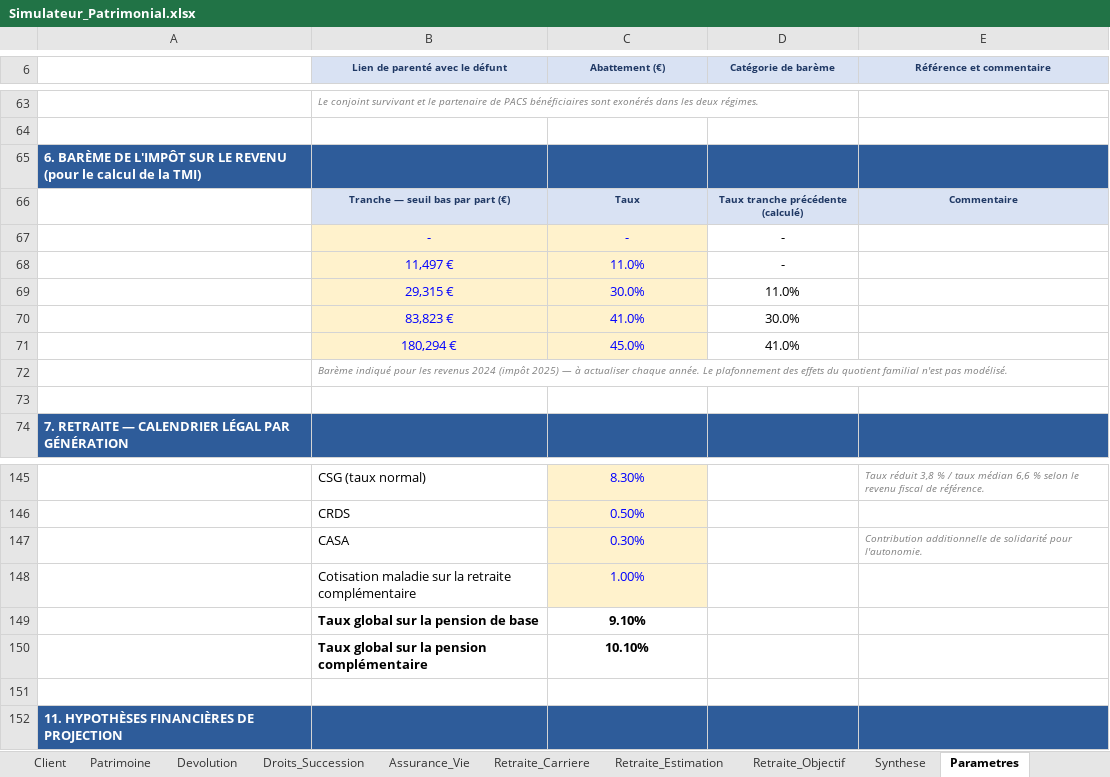
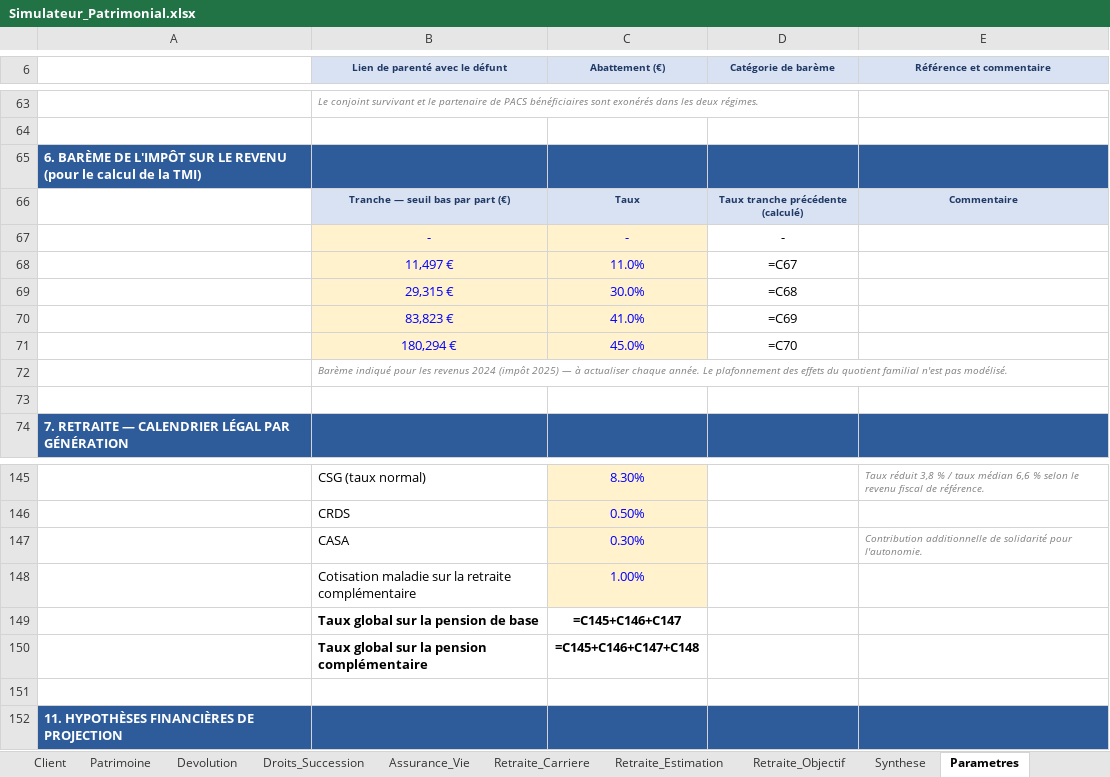
Before and after one commit to gaetanribeiro-jpg/Jeu-Mobile, an Excel workbook: simulateur-patrimonial/Simulateur_Patrimonial.xlsx, sheet Parametres, drawn as a sheet; only a part is shown, gaps mark what is left out; values as stored, in another font and other column widths than the file's, no borders; formulas without a stored value are shown as written; the diff covers the shown part only; the diff names each change by its address in the sheet, - before the commit and + after, or states it on an @@ line.

```diff
--- a/simulateur-patrimonial/Simulateur_Patrimonial.xlsx (sheet Parametres)
+++ b/simulateur-patrimonial/Simulateur_Patrimonial.xlsx (sheet Parametres)
-D68 (Catégorie de barème): -
+D68 (Catégorie de barème): =C67
-D69 (Catégorie de barème): 11.0%
+D69 (Catégorie de barème): =C68
-D70 (Catégorie de barème): 30.0%
+D70 (Catégorie de barème): =C69
-D71 (Catégorie de barème): 41.0%
+D71 (Catégorie de barème): =C70
-C149 (Abattement (€)): 9.10%
+C149 (Abattement (€)): =C145+C146+C147
-C150 (Abattement (€)): 10.10%
+C150 (Abattement (€)): =C145+C146+C147+C148
```
Also changed, not shown: 20 edited cells elsewhere in this sheet, sheet Droits_Succession, sheet Devolution, sheet Assurance_Vie, sheet Retraite_Estimation, sheet Patrimoine, sheet Retraite_Objectif, 3 more sheets, formulas that keep their value, 9 other files.
